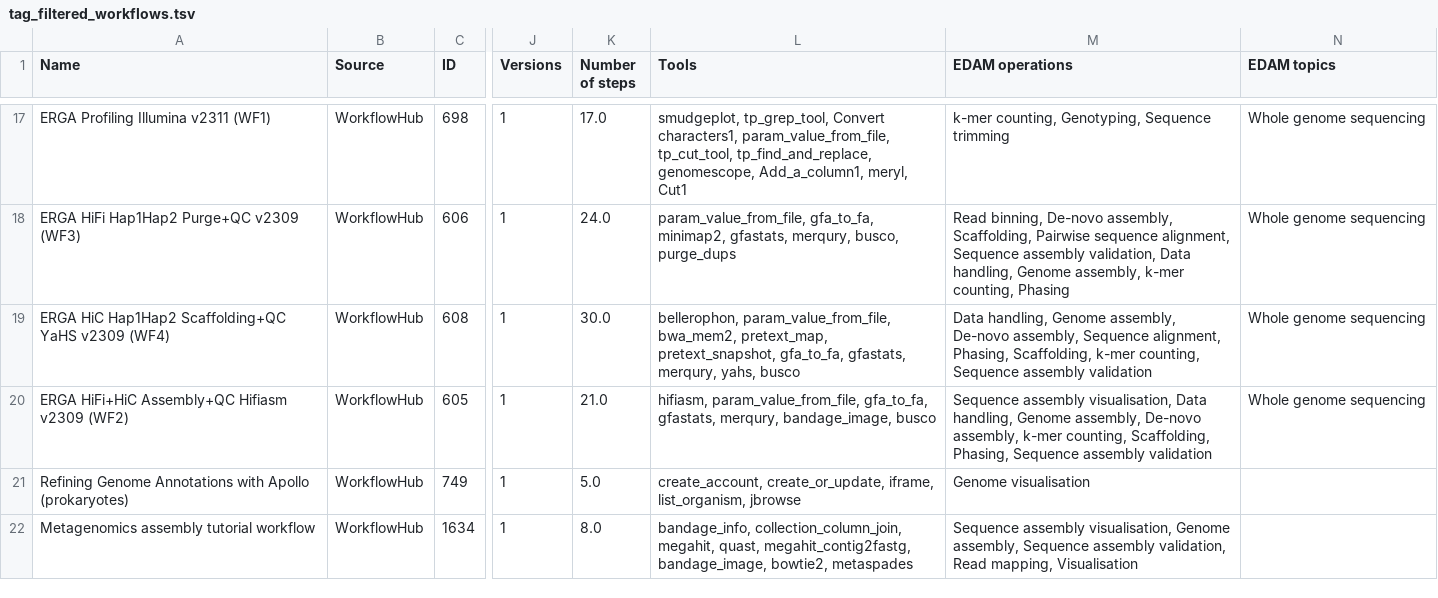
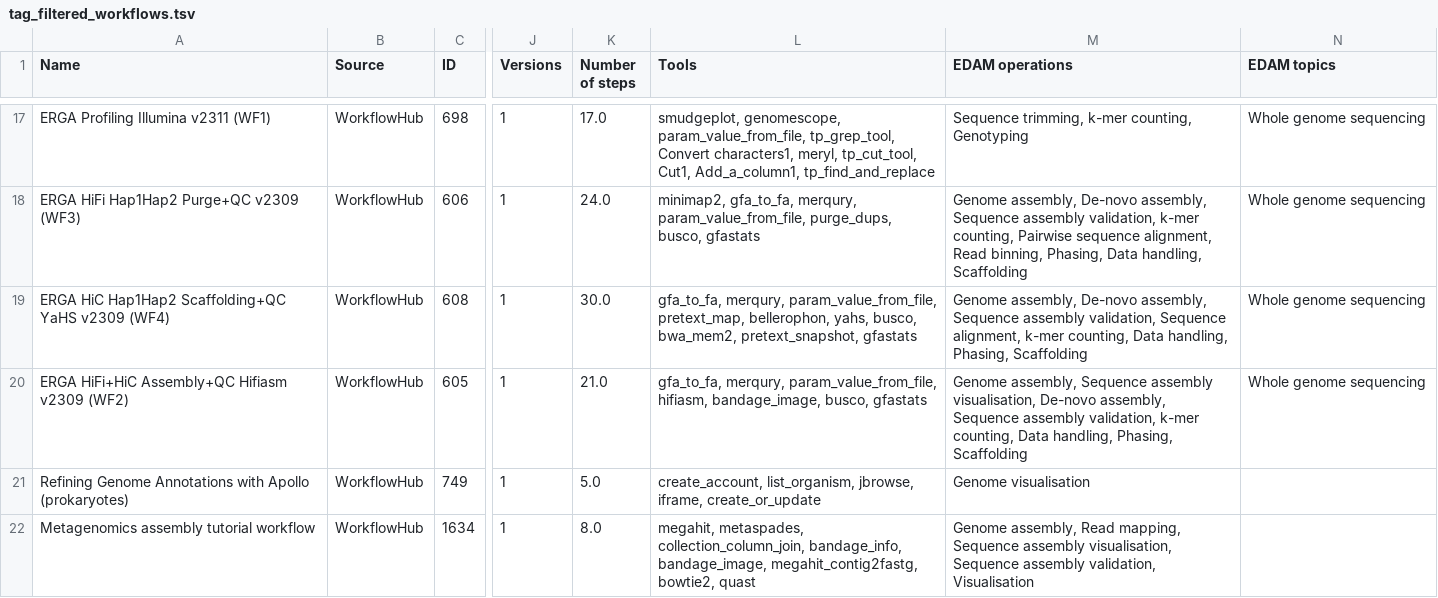
Before and after one commit to galaxyproject/galaxy_codex, a TSV file: communities/biodiversity/resources/tag_filtered_workflows.tsv, drawn as a sheet; only a part is shown, gaps mark what is left out; the diff covers the shown part only; the diff names each change by its address in the sheet, - before the commit and + after, or states it on an @@ line.

```diff
--- a/communities/biodiversity/resources/tag_filtered_workflows.tsv
+++ b/communities/biodiversity/resources/tag_filtered_workflows.tsv
-L17 (Tools): smudgeplot, tp_grep_tool, Convert characters1, param_value_from_file, tp_cut_tool, tp_find_and_replace, genomescope, Add_a_column1, meryl, Cut1
+L17 (Tools): smudgeplot, genomescope, param_value_from_file, tp_grep_tool, Convert characters1, meryl, tp_cut_tool, Cut1, Add_a_column1, tp_find_and_replace
-M17 (EDAM operations): k-mer counting, Genotyping, Sequence trimming
+M17 (EDAM operations): Sequence trimming, k-mer counting, Genotyping
-L18 (Tools): param_value_from_file, gfa_to_fa, minimap2, gfastats, merqury, busco, purge_dups
+L18 (Tools): minimap2, gfa_to_fa, merqury, param_value_from_file, purge_dups, busco, gfastats
-M18 (EDAM operations): Read binning, De-novo assembly, Scaffolding, Pairwise sequence alignment, Sequence assembly validation, Data handling, Genome assembly, k-mer counting, Phasing
+M18 (EDAM operations): Genome assembly, De-novo assembly, Sequence assembly validation, k-mer counting, Pairwise sequence alignment, Read binning, Phasing, Data handling, Scaffolding
-L19 (Tools): bellerophon, param_value_from_file, bwa_mem2, pretext_map, pretext_snapshot, gfa_to_fa, gfastats, merqury, yahs, busco
+L19 (Tools): gfa_to_fa, merqury, param_value_from_file, pretext_map, bellerophon, yahs, busco, bwa_mem2, pretext_snapshot, gfastats
-M19 (EDAM operations): Data handling, Genome assembly, De-novo assembly, Sequence alignment, Phasing, Scaffolding, k-mer counting, Sequence assembly validation
+M19 (EDAM operations): Genome assembly, De-novo assembly, Sequence assembly validation, Sequence alignment, k-mer counting, Data handling, Phasing, Scaffolding
-L20 (Tools): hifiasm, param_value_from_file, gfa_to_fa, gfastats, merqury, bandage_image, busco
+L20 (Tools): gfa_to_fa, merqury, param_value_from_file, hifiasm, bandage_image, busco, gfastats
-M20 (EDAM operations): Sequence assembly visualisation, Data handling, Genome assembly, De-novo assembly, k-mer counting, Scaffolding, Phasing, Sequence assembly validation
+M20 (EDAM operations): Genome assembly, Sequence assembly visualisation, De-novo assembly, Sequence assembly validation, k-mer counting, Data handling, Phasing, Scaffolding
-L21 (Tools): create_account, create_or_update, iframe, list_organism, jbrowse
+L21 (Tools): create_account, list_organism, jbrowse, iframe, create_or_update
-L22 (Tools): bandage_info, collection_column_join, megahit, quast, megahit_contig2fastg, bandage_image, bowtie2, metaspades
+L22 (Tools): megahit, metaspades, collection_column_join, bandage_info, bandage_image, megahit_contig2fastg, bowtie2, quast
-M22 (EDAM operations): Sequence assembly visualisation, Genome assembly, Sequence assembly validation, Read mapping, Visualisation
+M22 (EDAM operations): Genome assembly, Read mapping, Sequence assembly visualisation, Sequence assembly validation, Visualisation
```
Also changed, not shown: 1 added row, 1 removed row and 65 edited cells elsewhere in this file, communities/biodiversity/metadata/workflow_status.tsv, communities/biodiversity/resources/tutorials.tsv, 29 other files.
